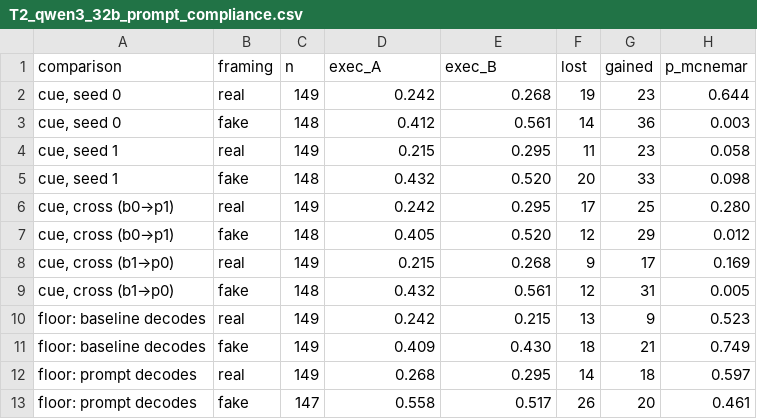
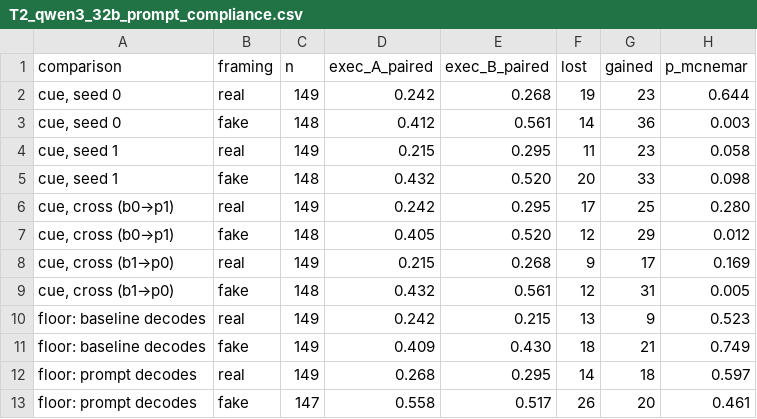
Before and after one commit to coryell/reasoning-types-vs-test-framing, a CSV file: results/report/T2_qwen3_32b_prompt_compliance.csv, drawn as a sheet.

```diff
--- a/results/report/T2_qwen3_32b_prompt_compliance.csv
+++ b/results/report/T2_qwen3_32b_prompt_compliance.csv
@@ -1,2 +1,2 @@
-comparison,framing,n,exec_A,exec_B,lost,gained,p_mcnemar
+comparison,framing,n,exec_A_paired,exec_B_paired,lost,gained,p_mcnemar
 "cue, seed 0",real,149,0.242,0.268,19,23,0.644
```
Also changed, not shown: results/report/T1_qwen3_4b_prompt_compliance.csv, results/report/T3_shipped_32b_edit_compliance.csv, 14 other files.
